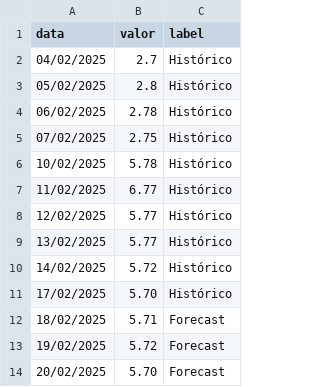
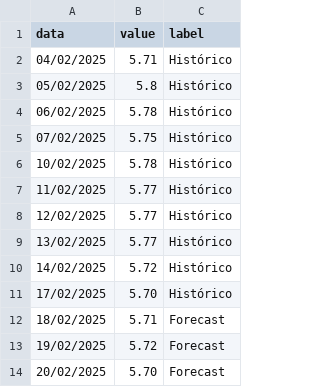
Before and after one commit to GBarbosa1/grid_vision_ui, a CSV file: data_dumps/cambio-utf.csv, drawn as a sheet; the diff names each change by its address in the sheet, - before the commit and + after, or states it on an @@ line.

Commit message:
Fineshed finance data_dumps

```diff
--- a/data_dumps/cambio-utf.csv
+++ b/data_dumps/cambio-utf.csv
-B1: valor
+B1: value
-B2 (value): 2.7
+B2 (value): 5.71
-B3 (value): 2.8
+B3 (value): 5.8
-B4 (value): 2.78
+B4 (value): 5.78
-B5 (value): 2.75
+B5 (value): 5.75
-B7 (value): 6.77
+B7 (value): 5.77
```
Also changed, not shown: 2 other files.
